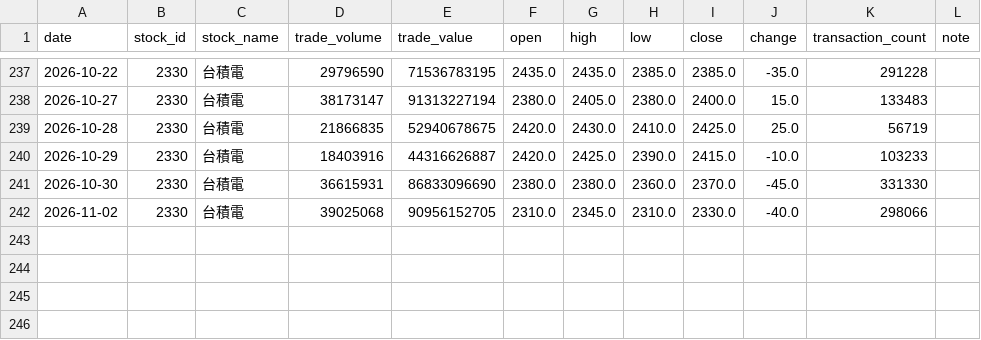
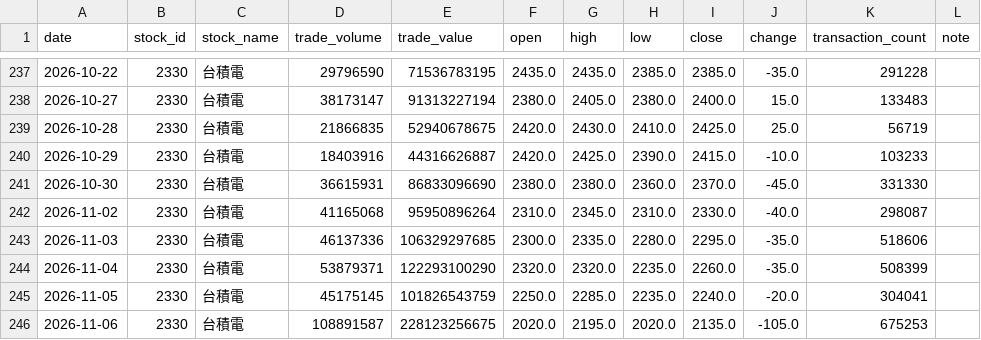
Before and after one commit to BrianNguyen291/Stock, a CSV file: 2330.csv, drawn as a sheet; only a part is shown, gaps mark what is left out.

```diff
--- a/2330.csv
+++ b/2330.csv
@@ -241,2 +241,6 @@
 2026-10-30,2330,台積電,36615931,86833096690,2380.0,2380.0,2360.0,2370.0,-45.0,331330,
-2026-11-02,2330,台積電,39025068,90956152705,2310.0,2345.0,2310.0,2330.0,-40.0,298066,
+2026-11-02,2330,台積電,41165068,95950896264,2310.0,2345.0,2310.0,2330.0,-40.0,298087,
+2026-11-03,2330,台積電,46137336,106329297685,2300.0,2335.0,2280.0,2295.0,-35.0,518606,
+2026-11-04,2330,台積電,53879371,122293100290,2320.0,2320.0,2235.0,2260.0,-35.0,508399,
+2026-11-05,2330,台積電,45175145,101826543759,2250.0,2285.0,2235.0,2240.0,-20.0,304041,
+2026-11-06,2330,台積電,108891587,228123256675,2020.0,2195.0,2020.0,2135.0,-105.0,675253,
```
Also changed, not shown: 2408.csv, 2449.csv, 9 other files.
